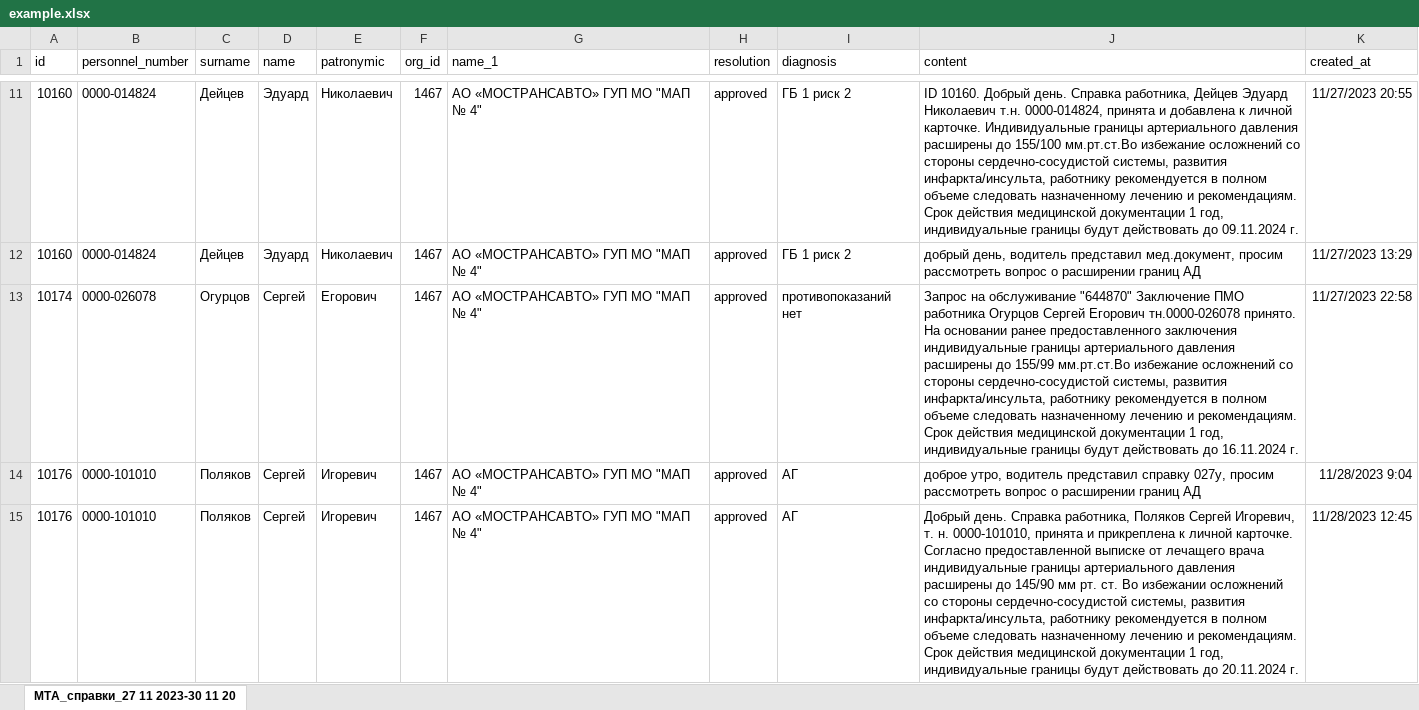
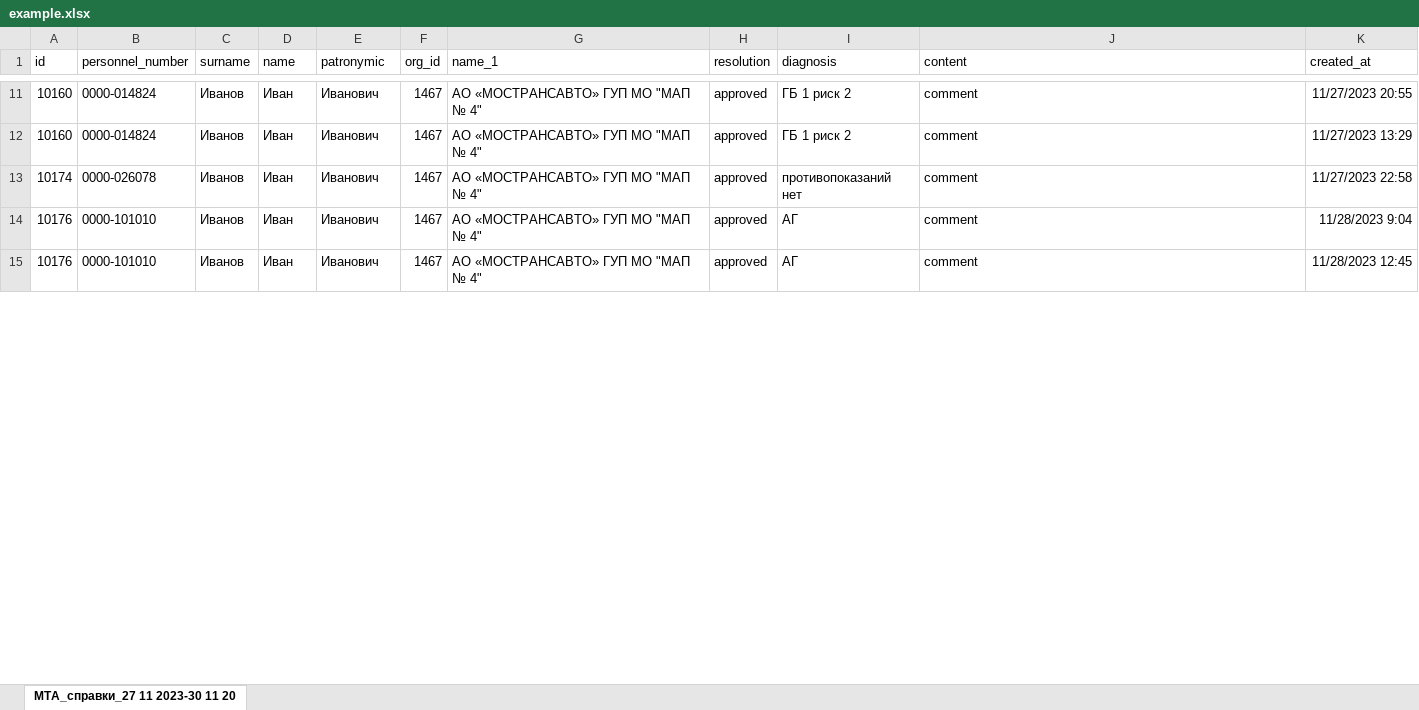
Before and after one commit to CompilerCaster-work-projects/for_medical_certificates, an Excel workbook: example.xlsx, sheet МТА_справки_27 11 2023-30 11 20, drawn as a sheet; only a part is shown, gaps mark what is left out; values as stored, in another font and other column widths than the file's, no borders; table styles not drawn; the diff covers the shown part only; the diff names each change by its address in the sheet, - before the commit and + after, or states it on an @@ line.

Commit message:
Update example.xlsx

```diff
--- a/example.xlsx (sheet МТА_справки_27 11 2023-30 11 20)
+++ b/example.xlsx (sheet МТА_справки_27 11 2023-30 11 20)
-C11:C12 (surname): Дейцев
+C11:C12 (surname): Иванов
-D11:D12 (name): Эдуард
+D11:D12 (name): Иван
-E11:E12 (patronymic): Николаевич
+E11:E12 (patronymic): Иванович
-J11 (content): ID 10160. Добрый день. Справка работника, Дейцев Эдуард Николаевич т.н. 0000-014824, принята и добавлена к личной карточке. Индивидуальные границы артериального давления расширены до 155/100 мм.рт.ст.Во избежание осложнений со стороны сердечно-сосудистой системы, развития инфаркта/инсульта, работнику рекомендуется в полном объеме следовать назначенному лечению и рекомендациям. Срок действия медицинской документации 1 год, индивидуальные границы будут действовать до 09.11.2024 г.
+J11 (content): comment
-J12 (content): добрый день, водитель представил мед.документ, просим рассмотреть вопрос о расширении границ АД
+J12 (content): comment
-C13 (surname): Огурцов
+C13 (surname): Иванов
-D13:D15 (name): Сергей
+D13:D15 (name): Иван
-E13 (patronymic): Егорович
+E13 (patronymic): Иванович
-J13 (content): Запрос на обслуживание "644870" Заключение ПМО работника Огурцов Сергей Егорович тн.0000-026078 принято. На основании ранее предоставленного заключения индивидуальные границы артериального давления расширены до 155/99 мм.рт.ст.Во избежание осложнений со стороны сердечно-сосудистой системы, развития инфаркта/инсульта, работнику рекомендуется в полном объеме следовать назначенному лечению и рекомендациям. Срок действия медицинской документации 1 год, индивидуальные границы будут действовать до 16.11.2024 г.
+J13 (content): comment
-C14:C15 (surname): Поляков
+C14:C15 (surname): Иванов
-E14:E15 (patronymic): Игоревич
+E14:E15 (patronymic): Иванович
-J14 (content): доброе утро, водитель представил справку 027у, просим рассмотреть вопрос о расширении границ АД
+J14 (content): comment
-J15 (content): Добрый день. Справка работника, Поляков Сергей Игоревич, т. н. 0000-101010, принята и прикреплена к личной карточке. Согласно предоставленной выписке от лечащего врача индивидуальные границы артериального давления расширены до 145/90 мм рт. ст. Во избежании осложнений со стороны сердечно-сосудистой системы, развития инфаркта/инсульта, работнику рекомендуется в полном объеме следовать назначенному лечению и рекомендациям. Срок действия медицинской документации 1 год, индивидуальные границы будут действовать до 20.11.2024 г.
+J15 (content): comment
```
Also changed, not shown: 122 edited cells elsewhere in this sheet.
